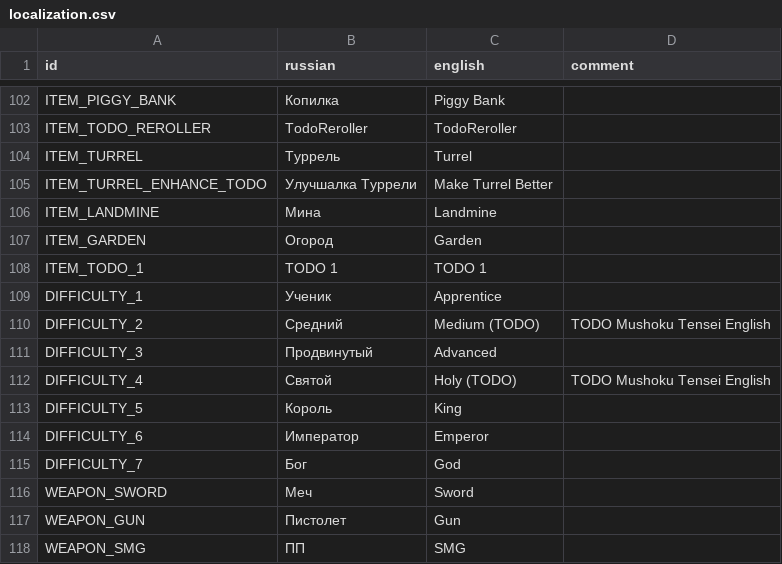
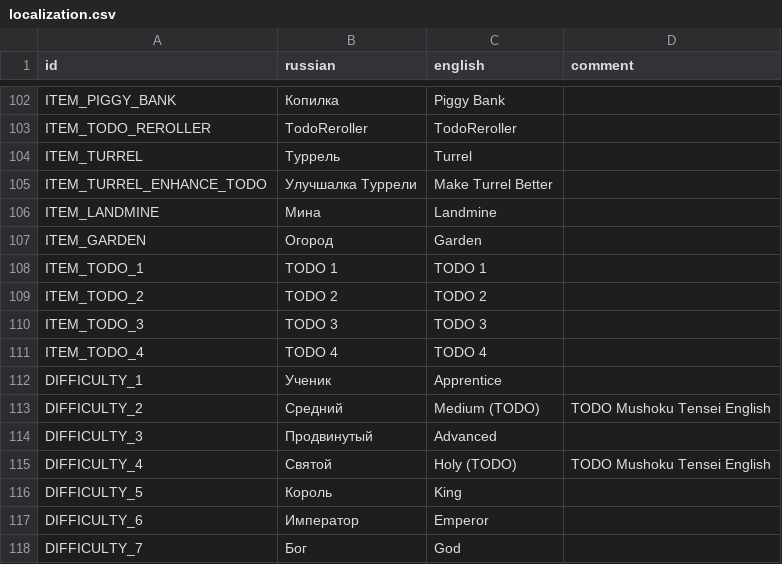
Before and after one commit to hulvdan/cookier, a CSV file: assets/localization.csv, drawn as a sheet; only a part is shown, gaps mark what is left out; the shorter side is filled out with more unchanged rows; the diff names each change by its address in the sheet, - before the commit and + after, or states it on an @@ line.

```diff
--- a/assets/localization.csv
+++ b/assets/localization.csv
+row 109: ITEM_TODO_2 | TODO 2 | TODO 2
+row 110: ITEM_TODO_3 | TODO 3 | TODO 3
+row 111: ITEM_TODO_4 | TODO 4 | TODO 4
```
Also changed, not shown: 6 other files.
